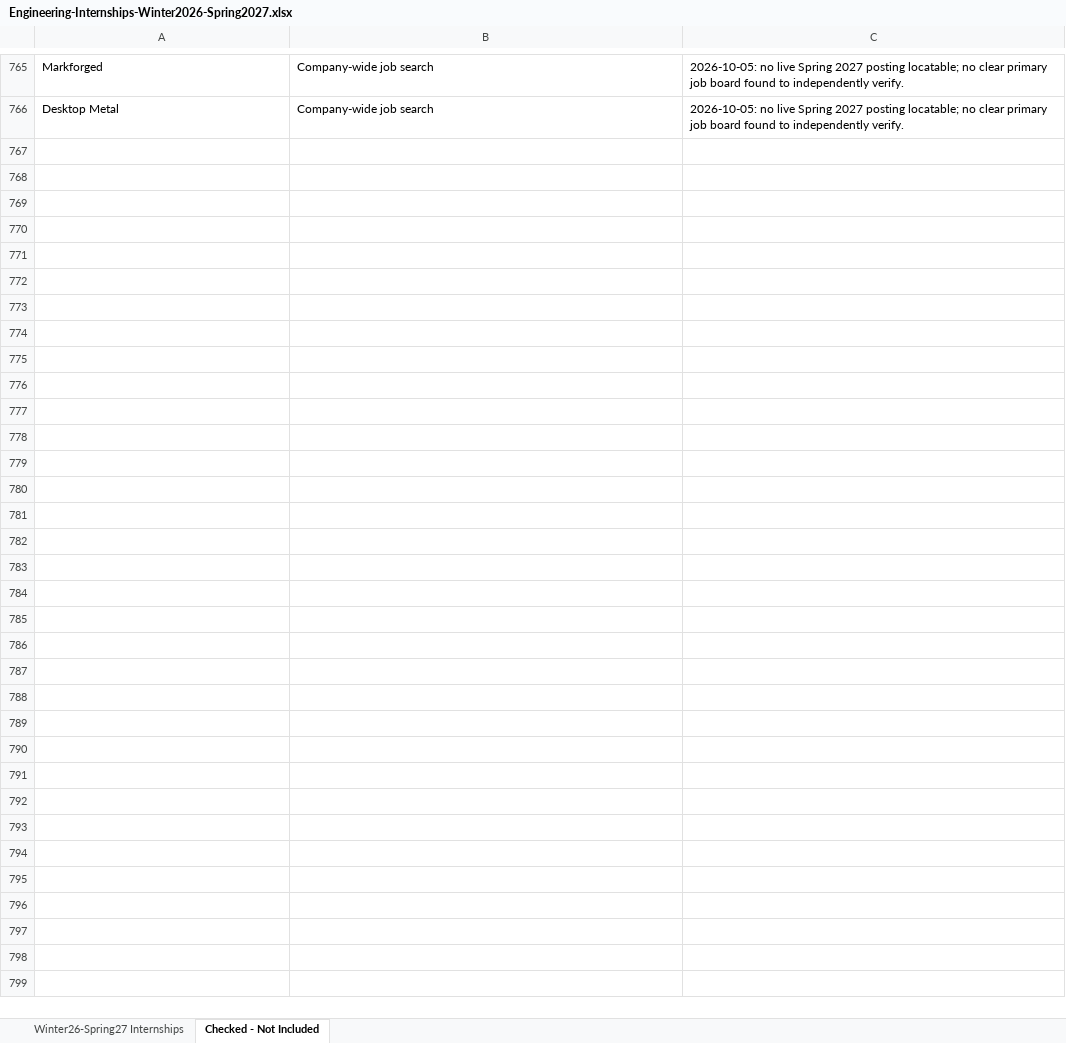
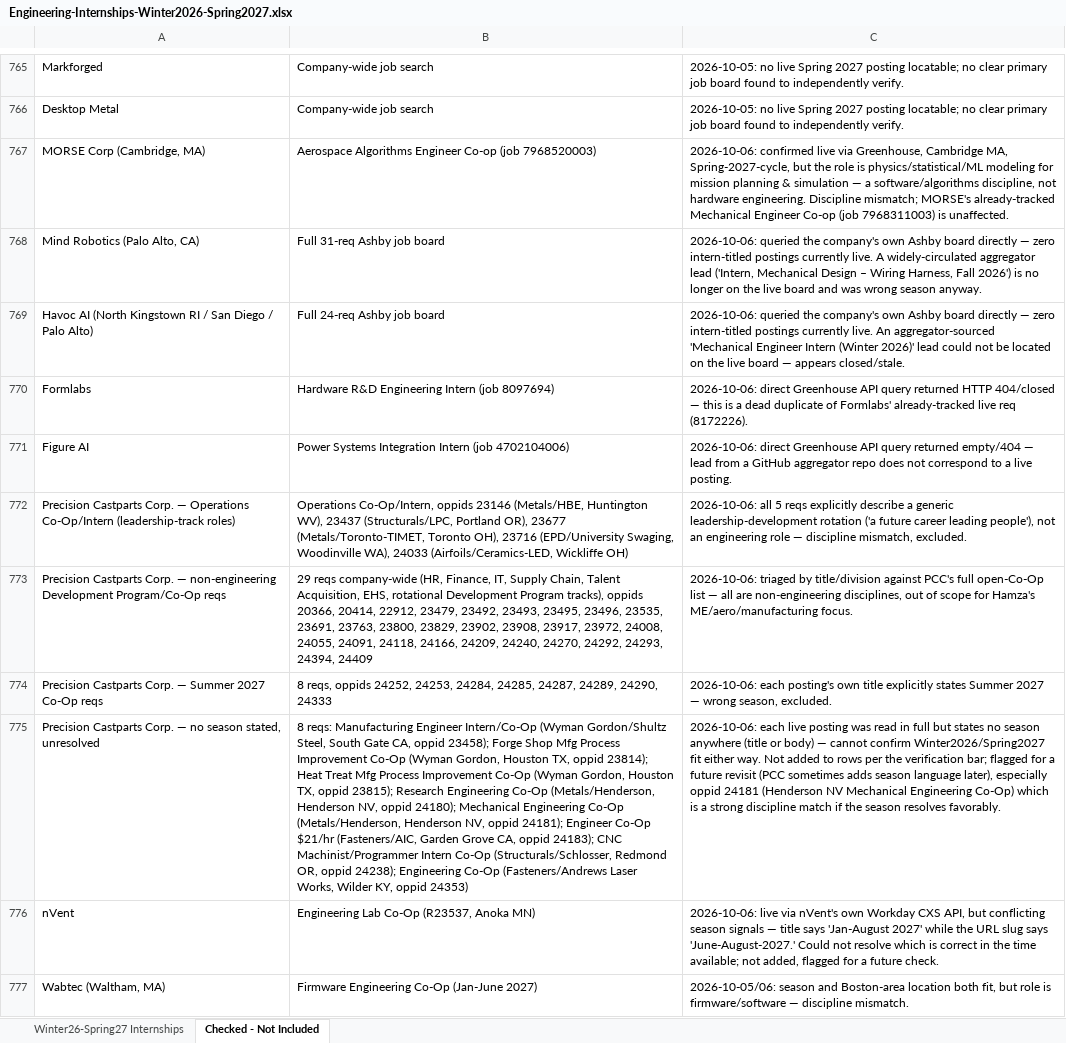
Before and after one commit to Svvipee/internship-tracker-2026, an Excel workbook: Engineering-Internships-Winter2026-Spring2027.xlsx, sheet Checked - Not Included, drawn as a sheet; only a part is shown, gaps mark what is left out; values as stored, in another font and other column widths than the file's, no borders; the diff names each change by its address in the sheet, - before the commit and + after, or states it on an @@ line.

```diff
--- a/Engineering-Internships-Winter2026-Spring2027.xlsx (sheet Checked - Not Included)
+++ b/Engineering-Internships-Winter2026-Spring2027.xlsx (sheet Checked - Not Included)
+row 767: MORSE Corp (Cambridge, MA) | Aerospace Algorithms Engineer Co-op (job 7968520003) | 2026-10-06: confirmed live via Greenhouse, Cambridge MA, Spring-2027-cycle, but the role is physics/statistical/ML modeling for mission planning & simulation — a software/algorithms discipline, not hardware engineering. Discipline mismatch; MORSE's already-tracked Mechanical Engineer Co-op (job 7968311003) is unaffected.
+row 768: Mind Robotics (Palo Alto, CA) | Full 31-req Ashby job board | 2026-10-06: queried the company's own Ashby board directly — zero intern-titled postings currently live. A widely-circulated aggregator lead ('Intern, Mechanical Design – Wiring Harness, Fall 2026') is no longer on the live board and was wrong season anyway.
+row 769: Havoc AI (North Kingstown RI / San Diego / Palo Alto) | Full 24-req Ashby job board | 2026-10-06: queried the company's own Ashby board directly — zero intern-titled postings currently live. An aggregator-sourced 'Mechanical Engineer Intern (Winter 2026)' lead could not be located on the live board — appears closed/stale.
+row 770: Formlabs | Hardware R&D Engineering Intern (job 8097694) | 2026-10-06: direct Greenhouse API query returned HTTP 404/closed — this is a dead duplicate of Formlabs' already-tracked live req (8172226).
+row 771: Figure AI | Power Systems Integration Intern (job 4702104006) | 2026-10-06: direct Greenhouse API query returned empty/404 — lead from a GitHub aggregator repo does not correspond to a live posting.
+row 772: Precision Castparts Corp. — Operations Co-Op/Intern (leadership-track roles) | Operations Co-Op/Intern, oppids 23146 (Metals/HBE, Huntington WV), 23437 (Structurals/LPC, Portland OR), 23677 (Metals/Toronto-TIMET, Toronto OH), 23716 (EPD/University Swaging, Woodinville WA), 24033 (Airfoils/Ceramics-LED, Wickliffe OH) | 2026-10-06: all 5 reqs explicitly describe a generic leadership-development rotation ('a future career leading people'), not an engineering role — discipline mismatch, excluded.
+row 773: Precision Castparts Corp. — non-engineering Development Program/Co-Op reqs | 29 reqs company-wide (HR, Finance, IT, Supply Chain, Talent Acquisition, EHS, rotational Development Program tracks), oppids 20366, 20414, 22912, 23479, 23492, 23493, 23495, 23496, 23535, 23691, 23763, 23800, 23829, 23902, 23908, 23917, 23972, 24008, 24055, 24091, 24118, 24166, 24209, 24240, 24270, 24292, 24293, 24394, 24409 | 2026-10-06: triaged by title/division against PCC's full open-Co-Op list — all are non-engineering disciplines, out of scope for Hamza's ME/aero/manufacturing focus.
+row 774: Precision Castparts Corp. — Summer 2027 Co-Op reqs | 8 reqs, oppids 24252, 24253, 24284, 24285, 24287, 24289, 24290, 24333 | 2026-10-06: each posting's own title explicitly states Summer 2027 — wrong season, excluded.
+row 775: Precision Castparts Corp. — no season stated, unresolved | 8 reqs: Manufacturing Engineer Intern/Co-Op (Wyman Gordon/Shultz Steel, South Gate CA, oppid 23458); Forge Shop Mfg Process Improvement Co-Op (Wyman Gordon, Houston TX, oppid 23814); Heat Treat Mfg Process Improvement Co-Op (Wyman Gordon, Houston TX, oppid 23815); Research Engineering Co-Op (Metals/Henderson, Henderson NV, oppid 24180); Mechanical Engineering Co-Op (Metals/Henderson, Henderson NV, oppid 24181); Engineer Co-Op $21/hr (Fasteners/AIC, Garden Grove CA, oppid 24183); CNC Machinist/Programmer Intern Co-Op (Structurals/Schlosser, Redmond OR, oppid 24238); Engineering Co-Op (Fasteners/Andrews Laser Works, Wilder KY, oppid 24353) | 2026-10-06: each live posting was read in full but states no season anywhere (title or body) — cannot confirm Winter2026/Spring2027 fit either way. Not added to rows per the verification bar; flagged for a future revisit (PCC sometimes adds season language later), especially oppid 24181 (Henderson NV Mechanical Engineering Co-Op) which is a strong discipline match if the season resolves favorably.
+row 776: nVent | Engineering Lab Co-Op (R23537, Anoka MN) | 2026-10-06: live via nVent's own Workday CXS API, but conflicting season signals — title says 'Jan-August 2027' while the URL slug says 'June-August-2027.' Could not resolve which is correct in the time available; not added, flagged for a future check.
+row 777: Wabtec (Waltham, MA) | Firmware Engineering Co-Op (Jan-June 2027) | 2026-10-05/06: season and Boston-area location both fit, but role is firmware/software — discipline mismatch.
```
Also changed, not shown: sheet Winter26-Spring27 Internships, 24 other files.
